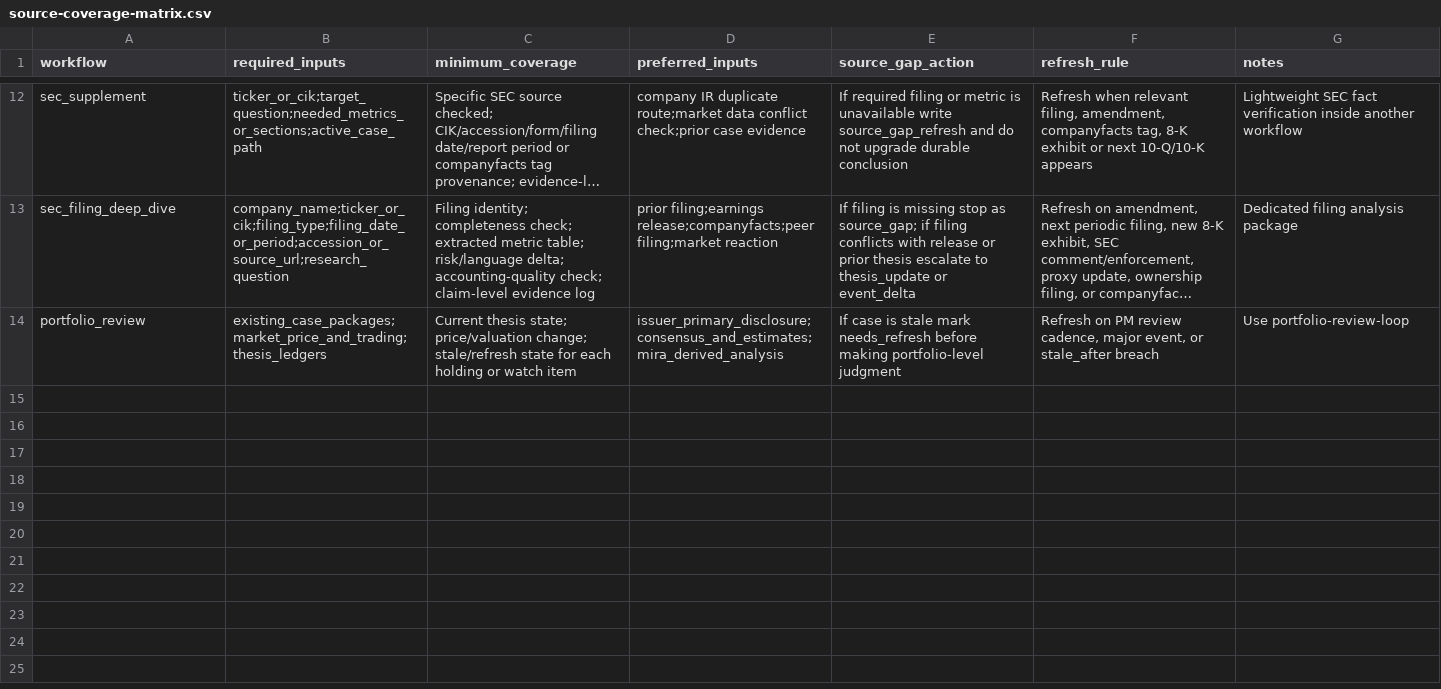
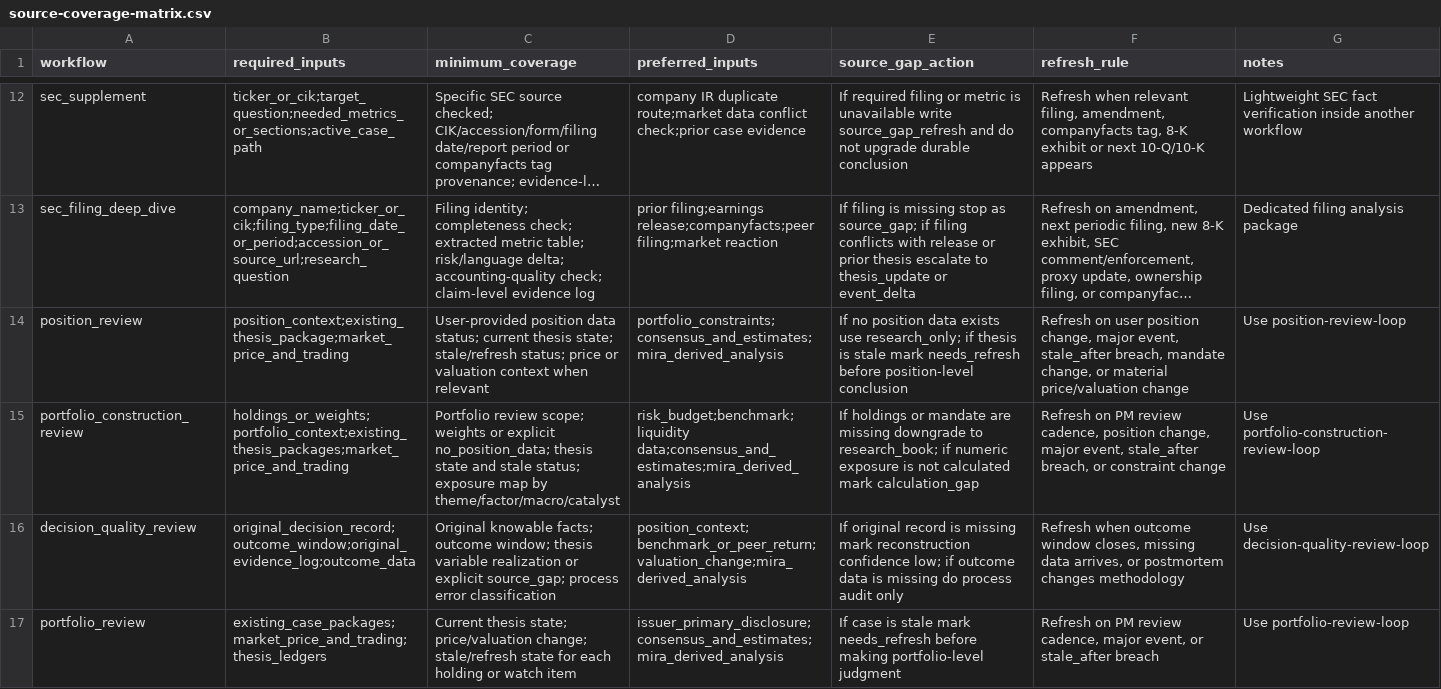
Before and after one commit to byteseek/Mira, a CSV file: data/source-coverage-matrix.csv, drawn as a sheet; only a part is shown, gaps mark what is left out; long unchanged cells end in …; the diff names each change by its address in the sheet, - before the commit and + after, or states it on an @@ line.

Commit message:
Add position and portfolio review framework

```diff
--- a/data/source-coverage-matrix.csv
+++ b/data/source-coverage-matrix.csv
+row 14: position_review | position_context;existing_thesis_package;market_price_and_trading | User-provided position data status; current thesis state; stale/refresh status; price or valuation context when relevant | portfolio_constraints;consensus_and_estimates;mira_derived_analysis | If no position data exists use research_only; if thesis is stale mark needs_refresh before position-level conclusion | Refresh on user position change, major event, stale_after breach, mandate change, or material price/valuation change | Use position-review-loop
+row 15: portfolio_construction_review | holdings_or_weights;portfolio_context;existing_thesis_packages;market_price_and_trading | Portfolio review scope; weights or explicit no_position_data; thesis state and stale status; exposure map by theme/factor/macro/catalyst | risk_budget;benchmark;liquidity data;consensus_and_estimates;mira_derived_analysis | If holdings or mandate are missing downgrade to research_book; if numeric exposure is not calculated mark calculation_gap | Refresh on PM review cadence, position change, major event, stale_after breach, or constraint change | Use portfolio-construction-review-loop
+row 16: decision_quality_review | original_decision_record;outcome_window;original_evidence_log;outcome_data | Original knowable facts; outcome window; thesis variable realization or explicit source_gap; process error classification | position_context;benchmark_or_peer_return;valuation_change;mira_derived_analysis | If original record is missing mark reconstruction confidence low; if outcome data is missing do process audit only | Refresh when outcome window closes, missing data arrives, or postmortem changes methodology | Use decision-quality-review-loop
```
Also changed, not shown: 17 other files.
